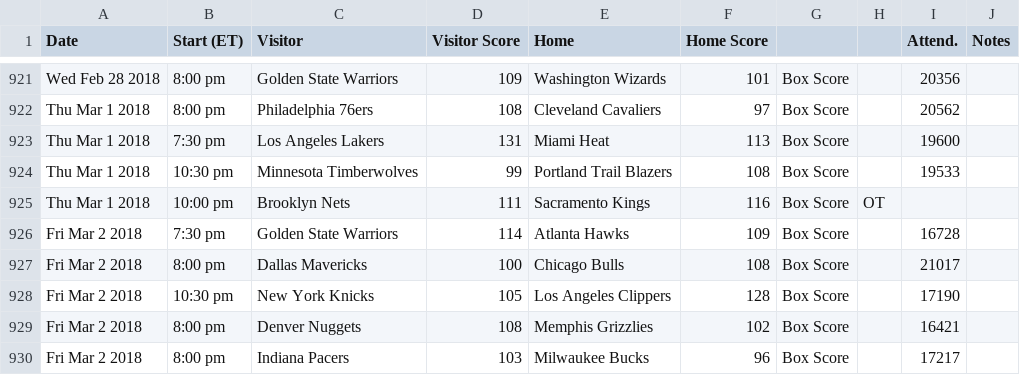
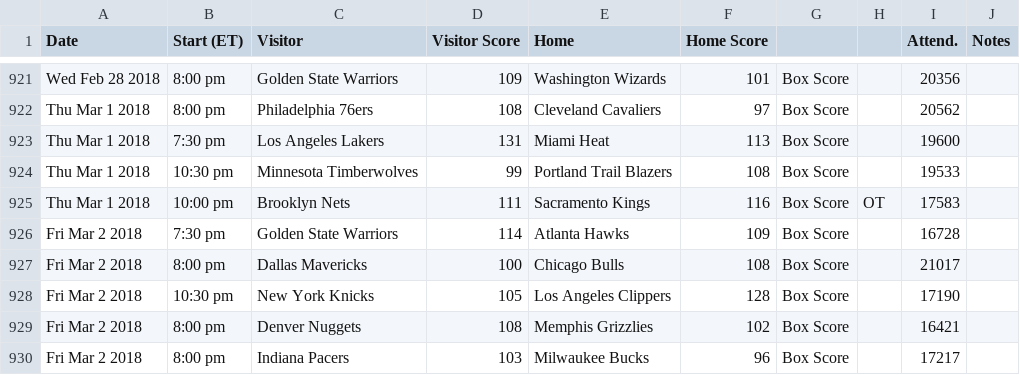
Before and after one commit to mfrechtling/cFace, a CSV file: data/nba/raw_scores.csv, drawn as a sheet; only a part is shown, gaps mark what is left out; the diff covers the shown part only.

```diff
--- a/data/nba/raw_scores.csv
+++ b/data/nba/raw_scores.csv
@@ -924,3 +924,3 @@ Thu Mar 1 2018,7:30 pm,Los Angeles Lakers,131,Miami Heat,113,Box Score,,19600,
 Thu Mar 1 2018,10:30 pm,Minnesota Timberwolves,99,Portland Trail Blazers,108,Box Score,,19533,
-Thu Mar 1 2018,10:00 pm,Brooklyn Nets,111,Sacramento Kings,116,Box Score,OT,,
+Thu Mar 1 2018,10:00 pm,Brooklyn Nets,111,Sacramento Kings,116,Box Score,OT,17583,
 Fri Mar 2 2018,7:30 pm,Golden State Warriors,114,Atlanta Hawks,109,Box Score,,16728,
```
Also changed, not shown: 20 added rows and 1 removed row elsewhere in this file, 1 other file.
